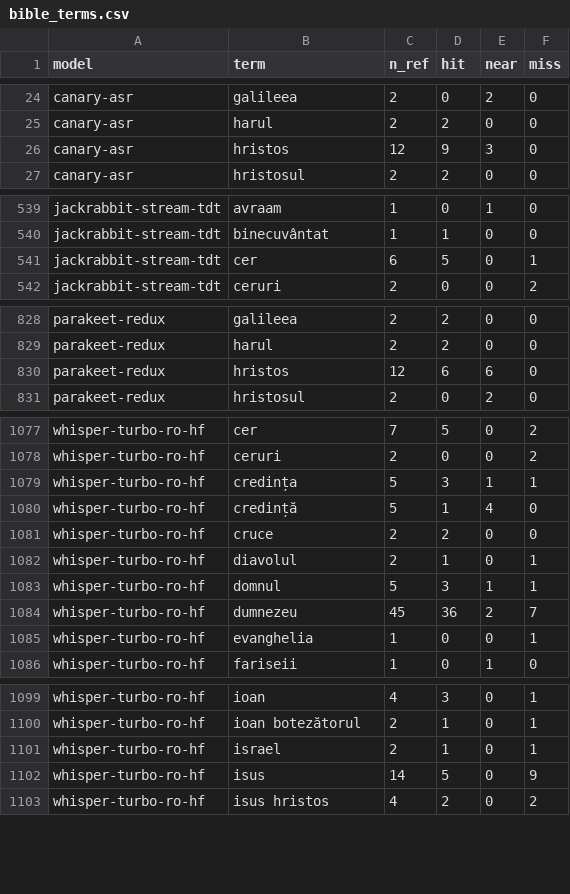
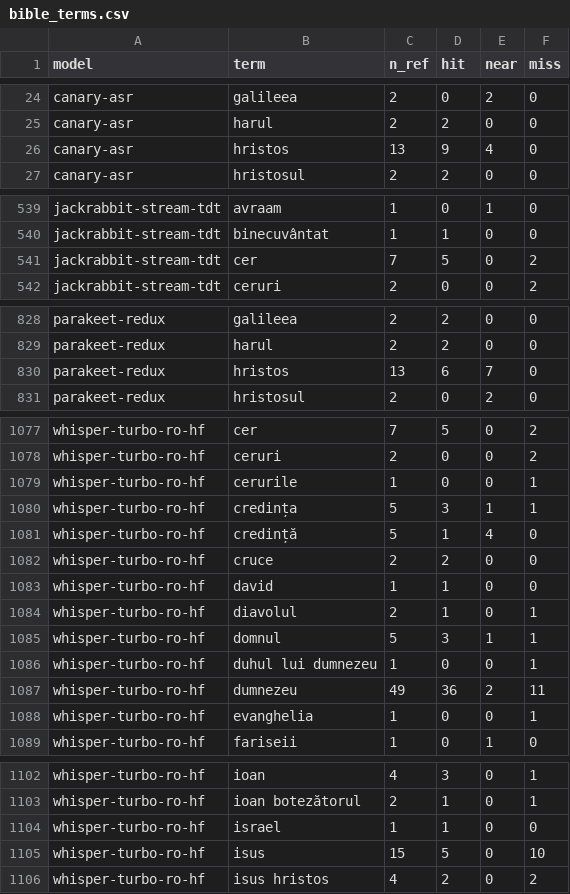
Before and after one commit to PRC-Atlanta/live-ro2en, a CSV file: results/bible_terms.csv, drawn as a sheet; only a part is shown, gaps mark what is left out; the diff covers the shown part only.

```diff
--- a/results/bible_terms.csv
+++ b/results/bible_terms.csv
@@ -25,3 +25,3 @@ canary-asr,galileea,2,0,2,0
 canary-asr,harul,2,2,0,0
-canary-asr,hristos,12,9,3,0
+canary-asr,hristos,13,9,4,0
 canary-asr,hristosul,2,2,0,0
@@ -540,3 +540,3 @@ jackrabbit-stream-tdt,avraam,1,0,1,0
 jackrabbit-stream-tdt,binecuvântat,1,1,0,0
-jackrabbit-stream-tdt,cer,6,5,0,1
+jackrabbit-stream-tdt,cer,7,5,0,2
 jackrabbit-stream-tdt,ceruri,2,0,0,2
@@ -829,3 +829,3 @@ parakeet-redux,galileea,2,2,0,0
 parakeet-redux,harul,2,2,0,0
-parakeet-redux,hristos,12,6,6,0
+parakeet-redux,hristos,13,6,7,0
 parakeet-redux,hristosul,2,0,2,0
@@ -1078,2 +1078,3 @@ whisper-turbo-ro-hf,cer,7,5,0,2
 whisper-turbo-ro-hf,ceruri,2,0,0,2
+whisper-turbo-ro-hf,cerurile,1,0,0,1
 whisper-turbo-ro-hf,credința,5,3,1,1
@@ -1081,5 +1082,7 @@ whisper-turbo-ro-hf,credință,5,1,4,0
 whisper-turbo-ro-hf,cruce,2,2,0,0
+whisper-turbo-ro-hf,david,1,1,0,0
 whisper-turbo-ro-hf,diavolul,2,1,0,1
 whisper-turbo-ro-hf,domnul,5,3,1,1
-whisper-turbo-ro-hf,dumnezeu,45,36,2,7
+whisper-turbo-ro-hf,duhul lui dumnezeu,1,0,0,1
+whisper-turbo-ro-hf,dumnezeu,49,36,2,11
 whisper-turbo-ro-hf,evanghelia,1,0,0,1
@@ -1100,4 +1103,4 @@ whisper-turbo-ro-hf,ioan,4,3,0,1
 whisper-turbo-ro-hf,ioan botezătorul,2,1,0,1
-whisper-turbo-ro-hf,israel,2,1,0,1
-whisper-turbo-ro-hf,isus,14,5,0,9
+whisper-turbo-ro-hf,israel,1,1,0,0
+whisper-turbo-ro-hf,isus,15,5,0,10
 whisper-turbo-ro-hf,isus hristos,4,2,0,2
```
Also changed, not shown: 4 edited cells elsewhere in this file, results/bible_by_excerpt.csv, results/bible_scores.csv, 12 other files.
